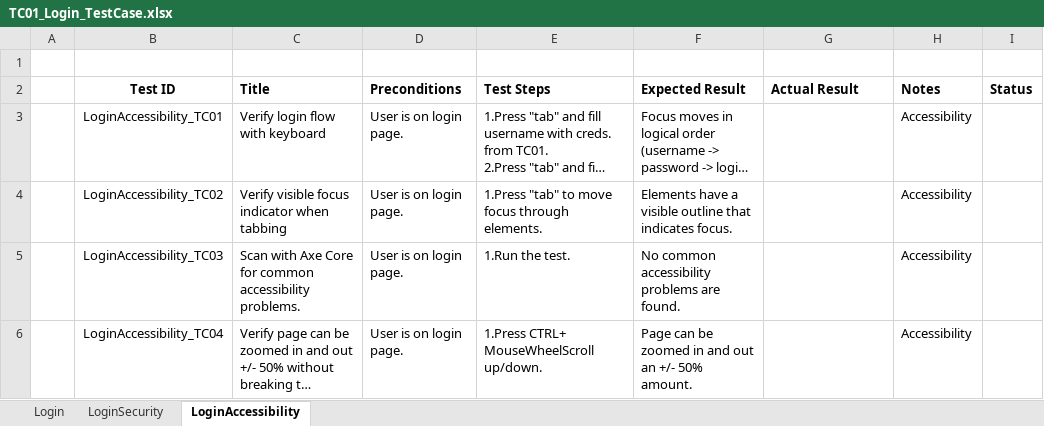
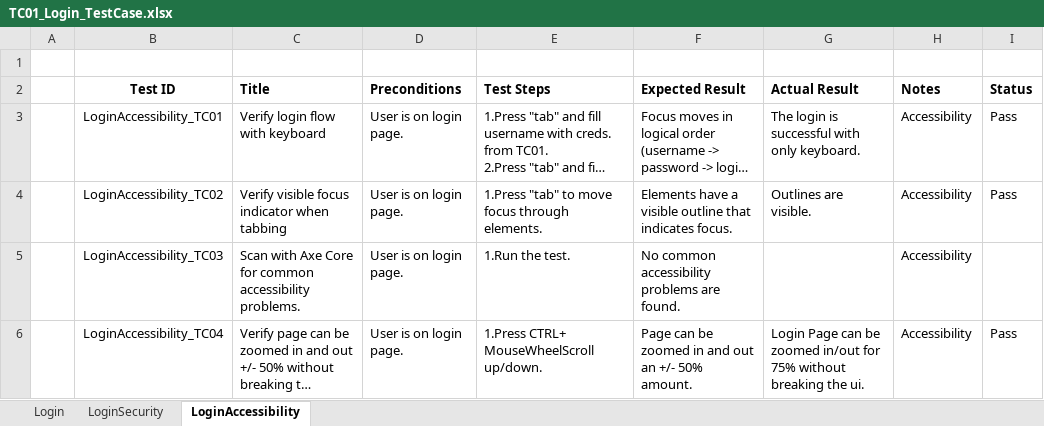
Before and after one commit to VodaDan/OrangeHRM---Automation-Java-Playwright-JUnit-, an Excel workbook: Documents/1_TestCases/TC01_Login/TC01_Login_TestCase.xlsx, sheet LoginAccessibility, drawn as a sheet; long unchanged cells end in …; values as stored, in another font and other column widths than the file's, no borders; conditional formats and table styles not drawn; the diff names each change by its address in the sheet, - before the commit and + after, or states it on an @@ line.

Commit message:
add login accessibility test, run axe-core analysis and documented in docs/results/login_accessibility

```diff
--- a/Documents/1_TestCases/TC01_Login/TC01_Login_TestCase.xlsx (sheet LoginAccessibility)
+++ b/Documents/1_TestCases/TC01_Login/TC01_Login_TestCase.xlsx (sheet LoginAccessibility)
-G3 (Actual Result): (empty)
+G3 (Actual Result): The login is successful with only keyboard.
-I3:I4 (Status): (empty)
+I3:I4 (Status): Pass
-G4 (Actual Result): (empty)
+G4 (Actual Result): Outlines are visible.
-G6 (Actual Result): (empty)
+G6 (Actual Result): Login Page can be zoomed in/out for 75% without breaking the ui.
-I6 (Status): (empty)
+I6 (Status): Pass
```
Also changed, not shown: sheet Login, 4 other files.
